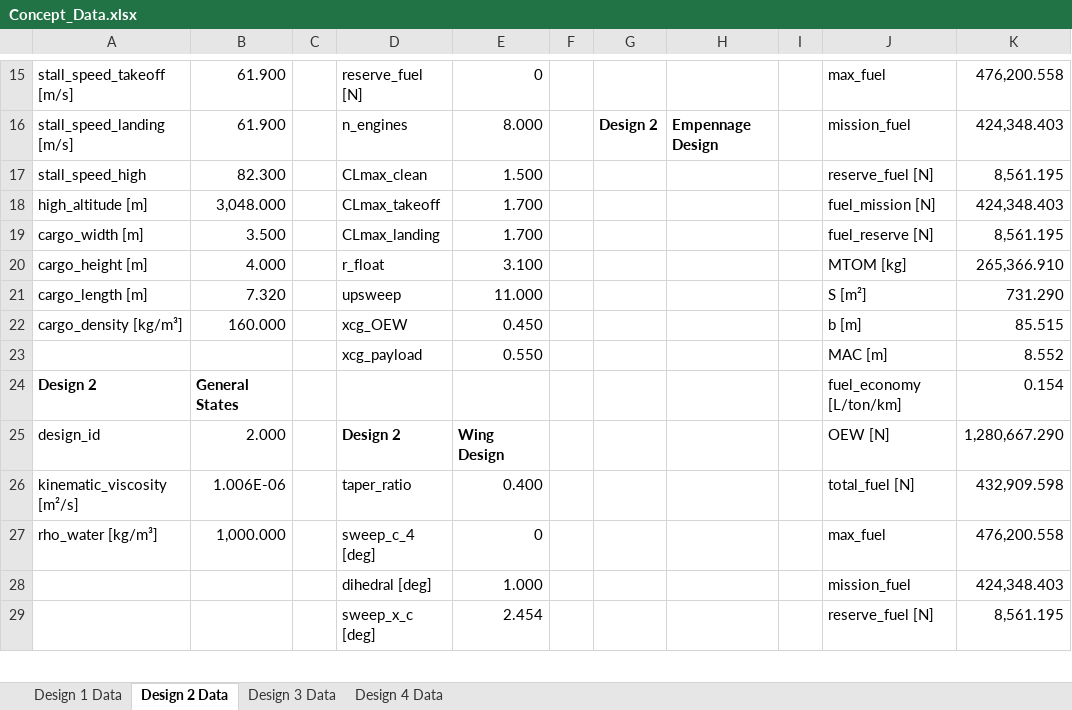
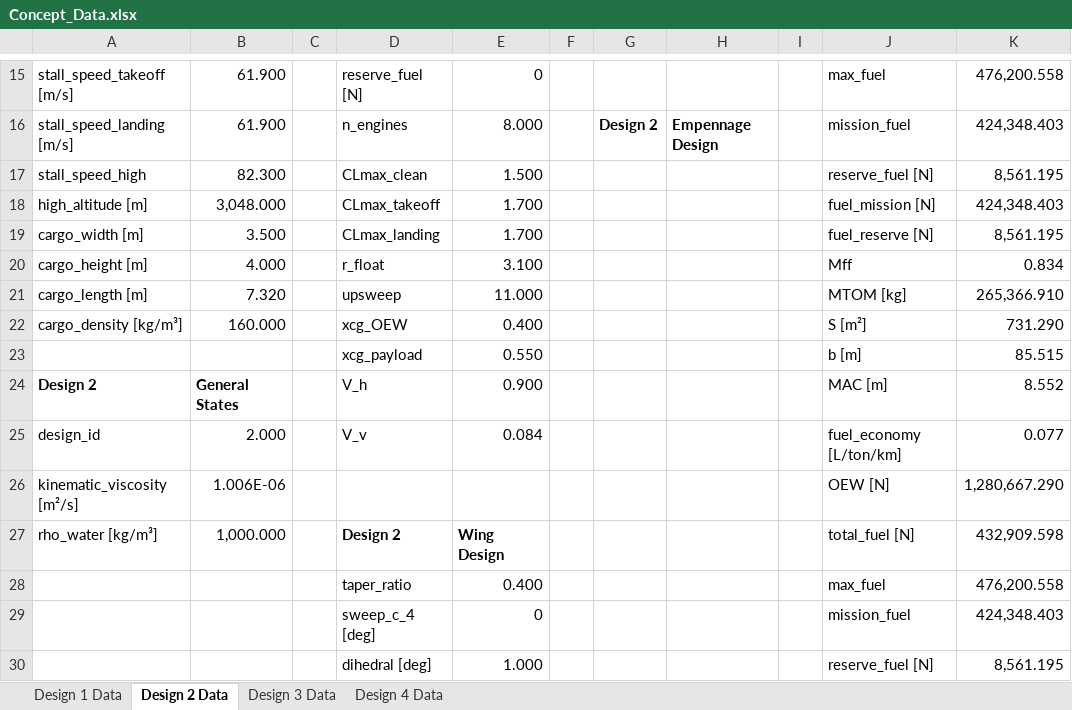
Before and after one commit to PaSieg0/Ekranoplan-DSE, an Excel workbook: Concept_Data.xlsx, sheet Design 2 Data, drawn as a sheet; only a part is shown, gaps mark what is left out; values as stored, in another font and other column widths than the file's, no borders; addresses are those after the commit; the diff covers the shown part only; the diff names each change by its address in the sheet, - before the commit and + after, or states it on an @@ line.

Commit message:
Refactor aircraft data handling and calculations
- Updated ClassIWeightEstimation.py to include Raymers comment for clarity.
- Modified design JSON files (design1.json, design2.json, design3.json, design4.json) to adjust various parameters including xcg_OEW, fuel economy, and added new fields V_h and V_v.
- Enhanced Iteration.py to include Mff in outputs and adjusted fuel economy calculations for design and altitude missions.
- Integrated Empennage class in __main__.py and added tail area calculations based on updated CG range.
- Cleaned up CGRange class to streamline mass component calculations.

```diff
--- a/Concept_Data.xlsx (sheet Design 2 Data)
+++ b/Concept_Data.xlsx (sheet Design 2 Data)
-J20: MTOM [kg]
+J20: Mff
-K20: 265,366.910
+K20: 0.834
-J21: S [m²]
+J21: MTOM [kg]
-K21: 731.290
+K21: 265,366.910
-E22: 0.450
+E22: 0.400
-J22: b [m]
+J22: S [m²]
-K22: 85.515
+K22: 731.290
-J23: MAC [m]
+J23: b [m]
-K23: 8.552
+K23: 85.515
-D24: (empty)
+D24: V_h
-E24: (empty)
+E24: 0.900
-J24: fuel_economy [L/ton/km]
+J24: MAC [m]
-K24: 0.154
+K24: 8.552
-D25: Design 2
+D25: V_v
-D25:E25 bold: on
+D25:E25 bold: off
-E25: Wing Design
+E25: 0.084
-J25: OEW [N]
+J25: fuel_economy [L/ton/km]
-K25: 1,280,667.290
+K25: 0.077
-D26: taper_ratio
+D26: (empty)
-E26: 0.400
+E26: (empty)
-J26: total_fuel [N]
+J26: OEW [N]
-K26: 432,909.598
+K26: 1,280,667.290
-D27: sweep_c_4 [deg]
+D27: Design 2
-D27:E27 bold: off
+D27:E27 bold: on
-E27: 0
+E27: Wing Design
-J27: max_fuel
+J27: total_fuel [N]
-K27: 476,200.558
+K27: 432,909.598
+row 28:  |  |  | taper_ratio | 0.400 |  |  |  |  | max_fuel | 476,200.558
-D29: dihedral [deg]
+D29: sweep_c_4 [deg]
-E29: 1.000
+E29: 0
-D30: sweep_x_c [deg]
+D30: dihedral [deg]
-E30: 2.454
+E30: 1.000
```
Also changed, not shown: 2 added rows and 1 removed row elsewhere in this sheet, sheet Design 4 Data, sheet Design 3 Data, sheet Design 1 Data, 9 other files.
